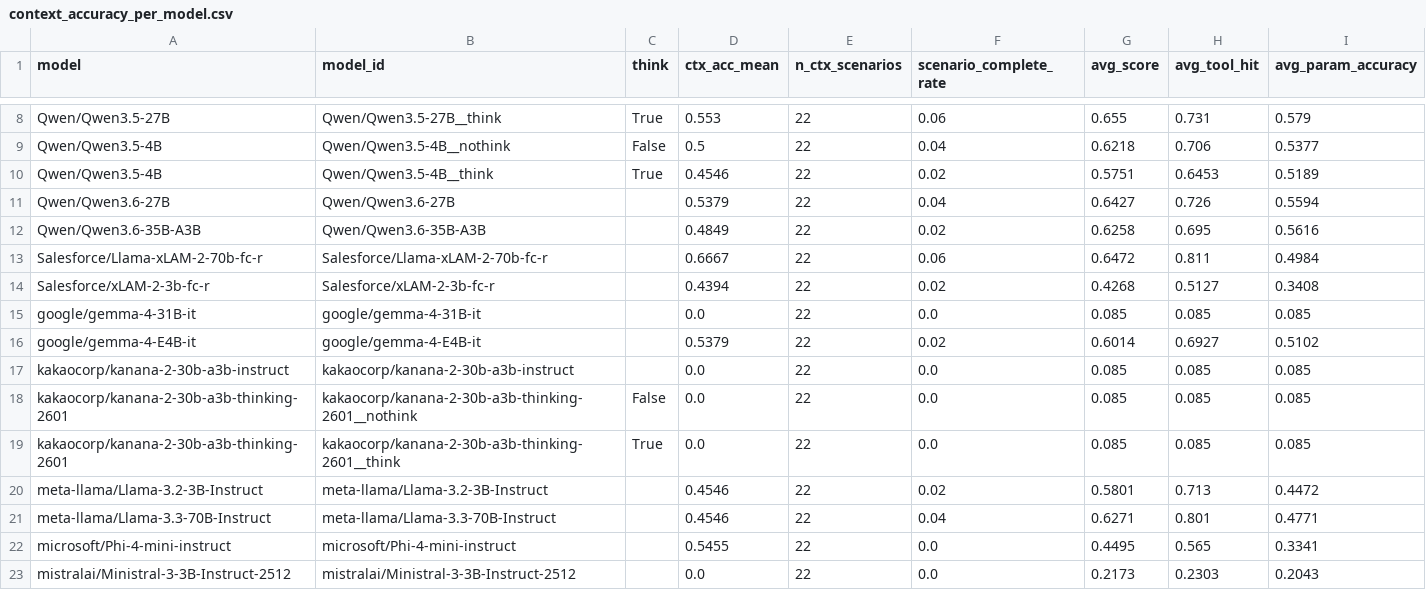
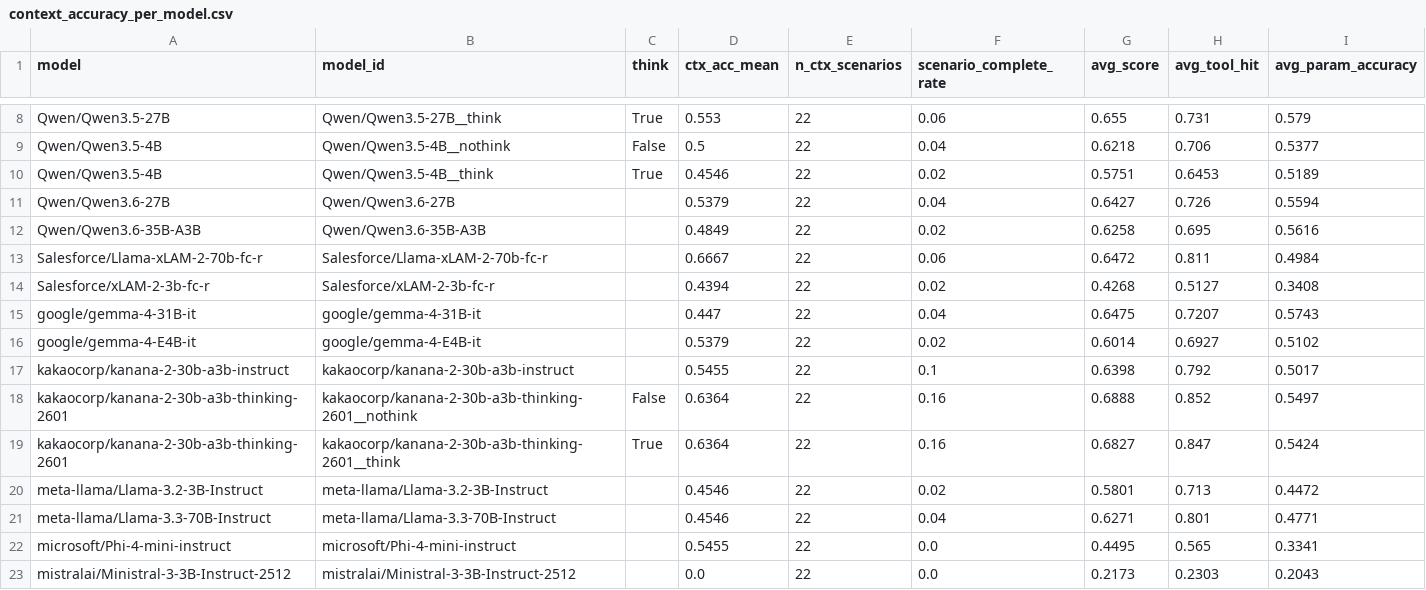
Before and after one commit to sklim84/STAR-Bench, a CSV file: _experiments/results_RQ3/context_accuracy_per_model.csv, drawn as a sheet; only a part is shown, gaps mark what is left out.

```diff
--- a/_experiments/results_RQ3/context_accuracy_per_model.csv
+++ b/_experiments/results_RQ3/context_accuracy_per_model.csv
@@ -14,7 +14,7 @@ Salesforce/Llama-xLAM-2-70b-fc-r,Salesforce/Llama-xLAM-2-70b-fc-r,,0.6667,22,0.0
 Salesforce/xLAM-2-3b-fc-r,Salesforce/xLAM-2-3b-fc-r,,0.4394,22,0.02,0.4268,0.5127,0.3408
-google/gemma-4-31B-it,google/gemma-4-31B-it,,0.0,22,0.0,0.085,0.085,0.085
+google/gemma-4-31B-it,google/gemma-4-31B-it,,0.447,22,0.04,0.6475,0.7207,0.5743
 google/gemma-4-E4B-it,google/gemma-4-E4B-it,,0.5379,22,0.02,0.6014,0.6927,0.5102
-kakaocorp/kanana-2-30b-a3b-instruct,kakaocorp/kanana-2-30b-a3b-instruct,,0.0,22,0.0,0.085,0.085,0.085
-kakaocorp/kanana-2-30b-a3b-thinking-2601,kakaocorp/kanana-2-30b-a3b-thinking-2601__nothink,False,0.0,22,0.0,0.085,0.085,0.085
-kakaocorp/kanana-2-30b-a3b-thinking-2601,kakaocorp/kanana-2-30b-a3b-thinking-2601__think,True,0.0,22,0.0,0.085,0.085,0.085
+kakaocorp/kanana-2-30b-a3b-instruct,kakaocorp/kanana-2-30b-a3b-instruct,,0.5455,22,0.1,0.6398,0.792,0.5017
+kakaocorp/kanana-2-30b-a3b-thinking-2601,kakaocorp/kanana-2-30b-a3b-thinking-2601__nothink,False,0.6364,22,0.16,0.6888,0.852,0.5497
+kakaocorp/kanana-2-30b-a3b-thinking-2601,kakaocorp/kanana-2-30b-a3b-thinking-2601__think,True,0.6364,22,0.16,0.6827,0.847,0.5424
 meta-llama/Llama-3.2-3B-Instruct,meta-llama/Llama-3.2-3B-Instruct,,0.4546,22,0.02,0.5801,0.713,0.4472
```
Also changed, not shown: _experiments/results_RQ3/error_propagation_per_model.csv, _experiments/results_RQ4/four_way_ablation.csv, 34 other files.
